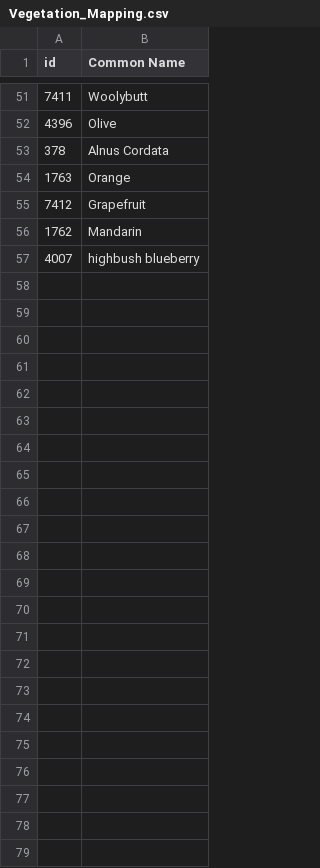
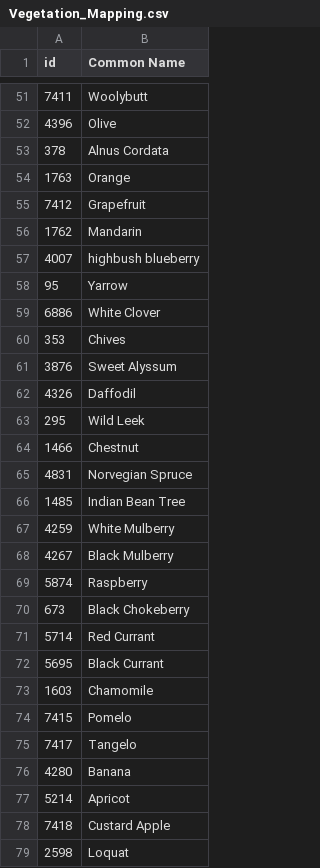
Before and after one commit to mdbott/Property, a CSV file: Vegetation_Selections/Vegetation_Mapping.csv, drawn as a sheet; only a part is shown, gaps mark what is left out.

Commit message:
Added extra parameterised svg tree symbols and added web action links for vegetation and zones

```diff
--- a/Vegetation_Selections/Vegetation_Mapping.csv
+++ b/Vegetation_Selections/Vegetation_Mapping.csv
@@ -57 +57,23 @@ id,Common Name
 4007,highbush blueberry
+95,Yarrow
+6886,White Clover
+353,Chives
+3876,Sweet Alyssum
+4326,Daffodil
+295,Wild Leek
+1466,Chestnut
+4831,Norvegian Spruce
+1485,Indian Bean Tree
+4259,White Mulberry
+4267,Black Mulberry
+5874,Raspberry
+673,Black Chokeberry
+5714,Red Currant
+5695,Black Currant
+1603,Chamomile
+7415,Pomelo
+7417,Tangelo
+4280,Banana
+5214,Apricot
+7418,Custard Apple
+2598,Loquat
```
Also changed, not shown: Vegetation_Selections/Fruit.csv, 46 other files.
